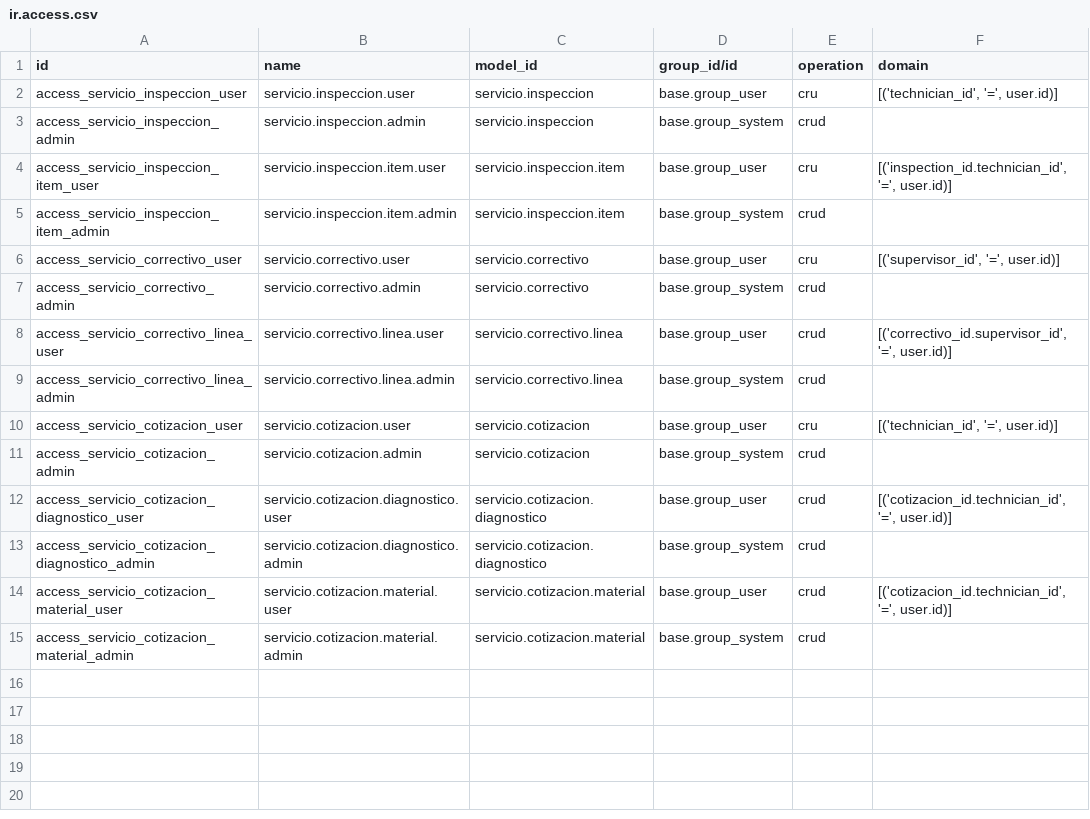
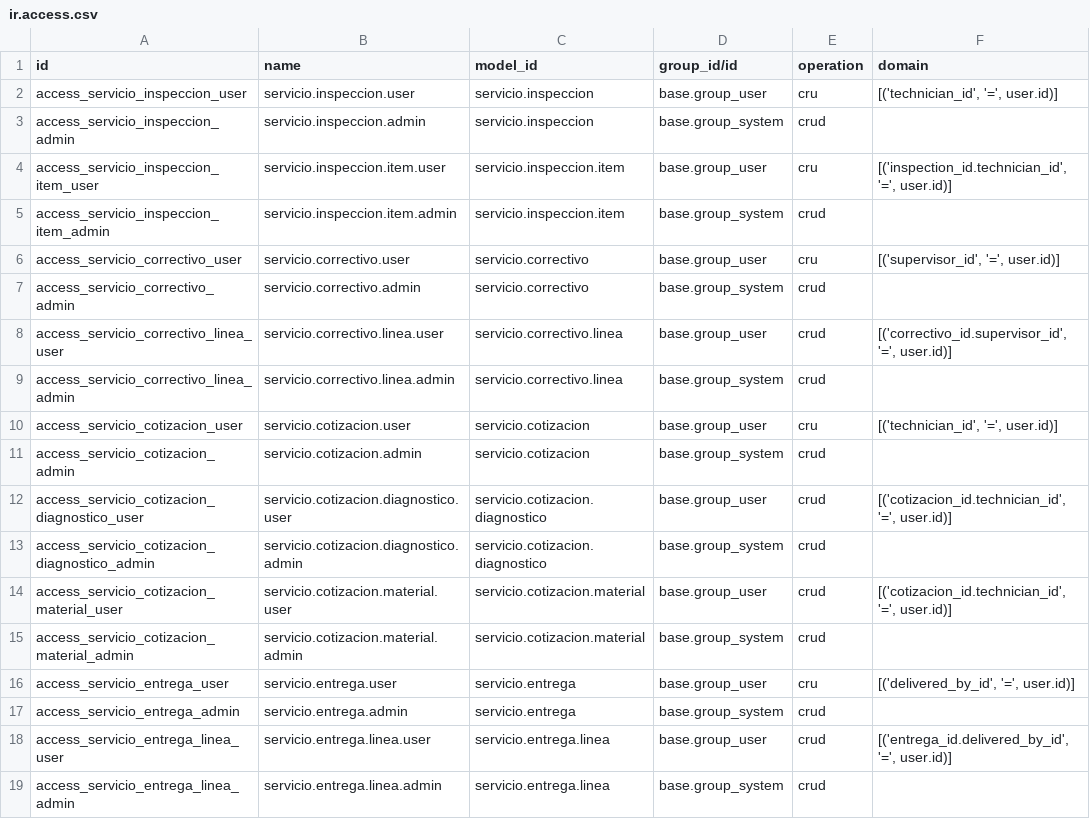
Before and after one commit to Rsfd15/odoo-custom-addons, a CSV file: gestion_servicios/security/ir.access.csv, drawn as a sheet; the diff names each change by its address in the sheet, - before the commit and + after, or states it on an @@ line.

Commit message:
gestion_servicios: nuevo apartado Entrega de equipo con fotos de evidencia, PDF y correo

```diff
--- a/gestion_servicios/security/ir.access.csv
+++ b/gestion_servicios/security/ir.access.csv
+row 16: access_servicio_entrega_user | servicio.entrega.user | servicio.entrega | base.group_user | cru | [('delivered_by_id', '=', user.id)]
+row 17: access_servicio_entrega_admin | servicio.entrega.admin | servicio.entrega | base.group_system | crud
+row 18: access_servicio_entrega_linea_user | servicio.entrega.linea.user | servicio.entrega.linea | base.group_user | crud | [('entrega_id.delivered_by_id', '=', user.id)]
+row 19: access_servicio_entrega_linea_admin | servicio.entrega.linea.admin | servicio.entrega.linea | base.group_system | crud
```
Also changed, not shown: 9 other files.
